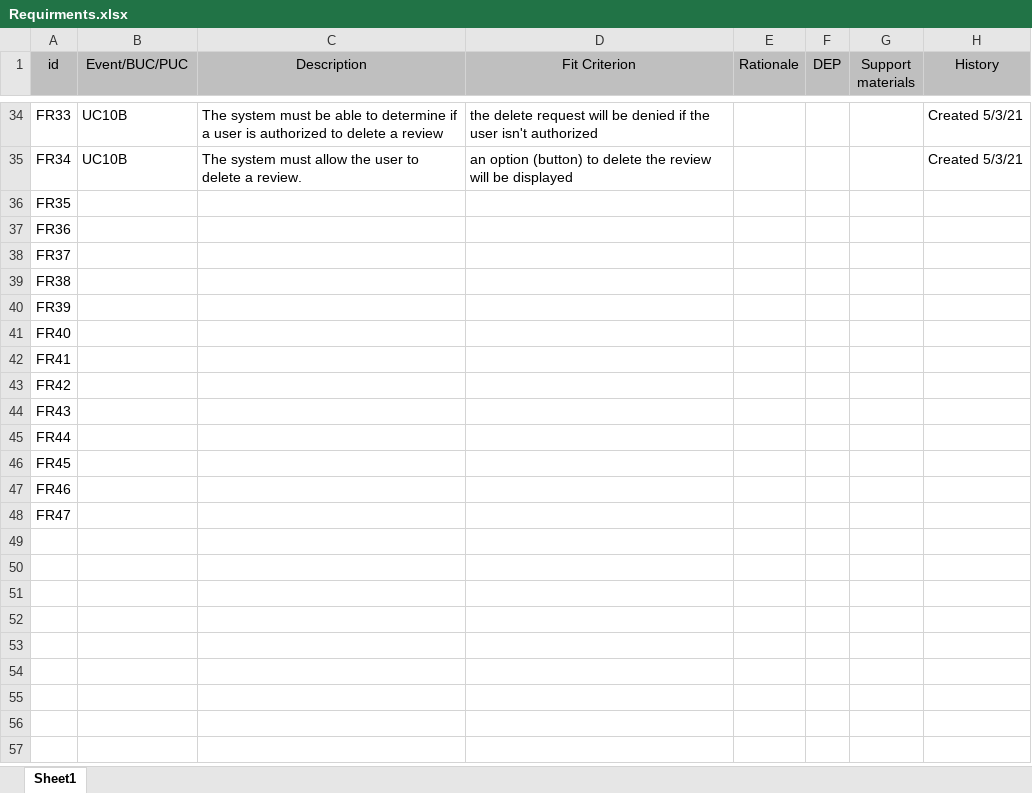
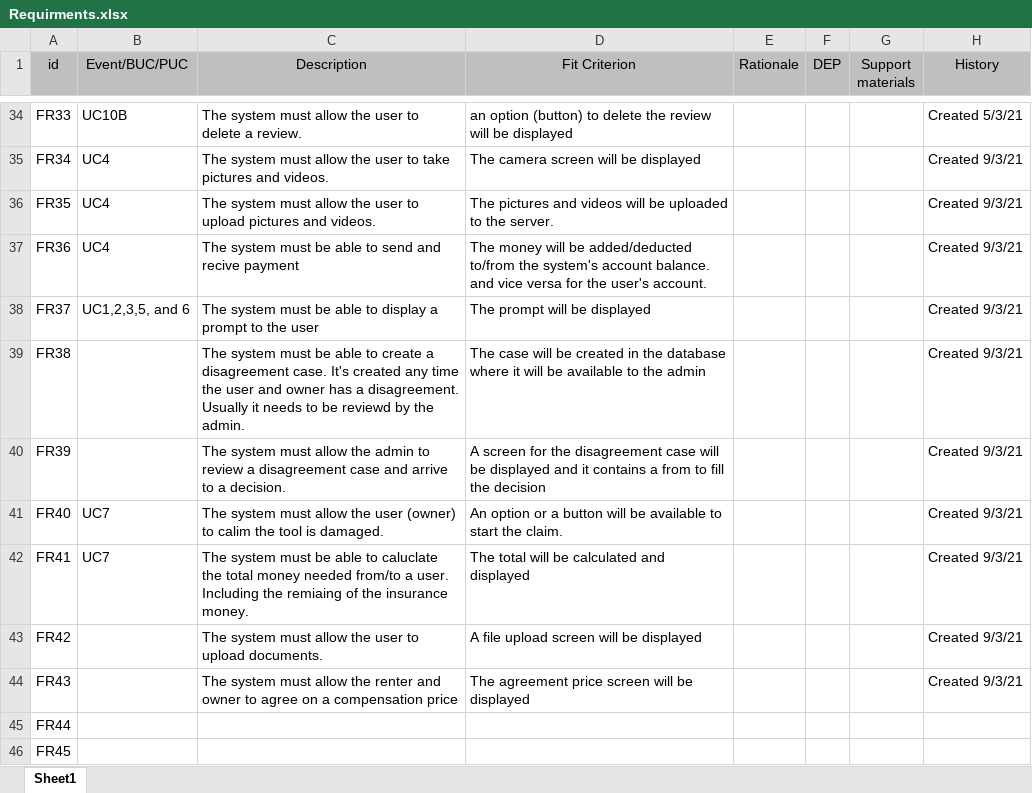
Before and after one commit to ElforL/Graduation-Project, an Excel workbook: Requirements/Requirments.xlsx, sheet Sheet1, drawn as a sheet; only a part is shown, gaps mark what is left out; the shorter side is filled out with more unchanged rows; values as stored, in another font and other column widths than the file's, no borders; ↵ is a line break in a cell; the diff covers the shown part only; the diff names each change by its address in the sheet, - before the commit and + after, or states it on an @@ line.

```diff
--- a/Requirements/Requirments.xlsx (sheet Sheet1)
+++ b/Requirements/Requirments.xlsx (sheet Sheet1)
-C34 (Description): …system must be able to determine if a user is authorized to delete a review
+C34 (Description): …system must allow the user to delete a review.
-D34 (Fit Criterion): the delete request will be denied if the user isn't authorized
+D34 (Fit Criterion): an option (button) to delete the review will be displayed
-B35 (Event/BUC/PUC): UC10B
+B35 (Event/BUC/PUC): UC4
-C35 (Description): …user to delete a review.
+C35 (Description): …user to take pictures and videos.
-D35 (Fit Criterion): an option (button) to delete the review will be…
+D35 (Fit Criterion): The camera screen will be…
-H35 (History): Created 5/3/21
+H35 (History): Created 9/3/21
-B36:B37 (Event/BUC/PUC): (empty)
+B36:B37 (Event/BUC/PUC): UC4
-C36 (Description): (empty)
+C36 (Description): The system must allow the user to upload pictures and videos.
-D36 (Fit Criterion): (empty)
+D36 (Fit Criterion): The pictures and videos will be uploaded to the server.
-H36:H44 (History): (empty)
+H36:H44 (History): Created 9/3/21
-C37 (Description): (empty)
+C37 (Description): The system must be able to send and recive payment
-D37 (Fit Criterion): (empty)
+D37 (Fit Criterion): The money will be added/deducted to/from the system's account balance. ↵ and vice versa for the user's account.
-B38 (Event/BUC/PUC): (empty)
+B38 (Event/BUC/PUC): UC1,2,3,5, and 6
-C38 (Description): (empty)
+C38 (Description): The system must be able to display a prompt to the user
-D38 (Fit Criterion): (empty)
+D38 (Fit Criterion): The prompt will be displayed
-C39 (Description): (empty)
+C39 (Description): The system must be able to create a disagreement case. It's created any time the user and owner has a disagreement. Usually it needs to be reviewd by the admin.
-D39 (Fit Criterion): (empty)
+D39 (Fit Criterion): The case will be created in the database where it will be available to the admin
-C40 (Description): (empty)
+C40 (Description): The system must allow the admin to review a disagreement case and arrive to a decision.
-D40 (Fit Criterion): (empty)
+D40 (Fit Criterion): A screen for the disagreement case will be displayed and it contains a from to fill the decision
-B41:B42 (Event/BUC/PUC): (empty)
+B41:B42 (Event/BUC/PUC): UC7
-C41 (Description): (empty)
+C41 (Description): The system must allow the user (owner) to calim the tool is damaged.
-D41 (Fit Criterion): (empty)
+D41 (Fit Criterion): An option or a button will be available to start the claim.
-C42 (Description): (empty)
+C42 (Description): The system must be able to caluclate the total money needed from/to a user. Including the remiaing of the insurance money.
-D42 (Fit Criterion): (empty)
+D42 (Fit Criterion): The total will be calculated and displayed
-C43 (Description): (empty)
+C43 (Description): The system must allow the user to upload documents.
-D43 (Fit Criterion): (empty)
+D43 (Fit Criterion): A file upload screen will be displayed
-C44 (Description): (empty)
+C44 (Description): The system must allow the renter and owner to agree on a compensation price
-D44 (Fit Criterion): (empty)
+D44 (Fit Criterion): The agreement price screen will be displayed
```
Also changed, not shown: 63 edited cells elsewhere in this sheet, Log.xlsx.
